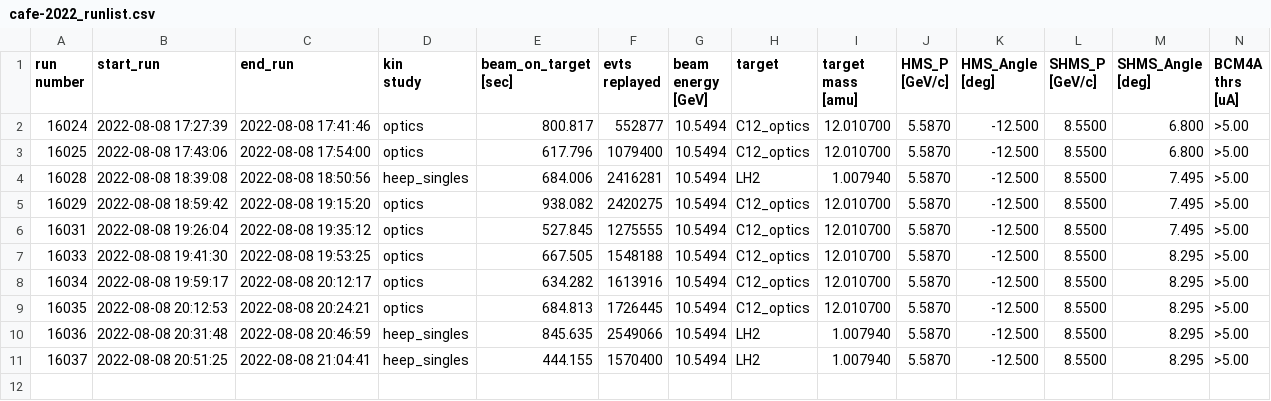
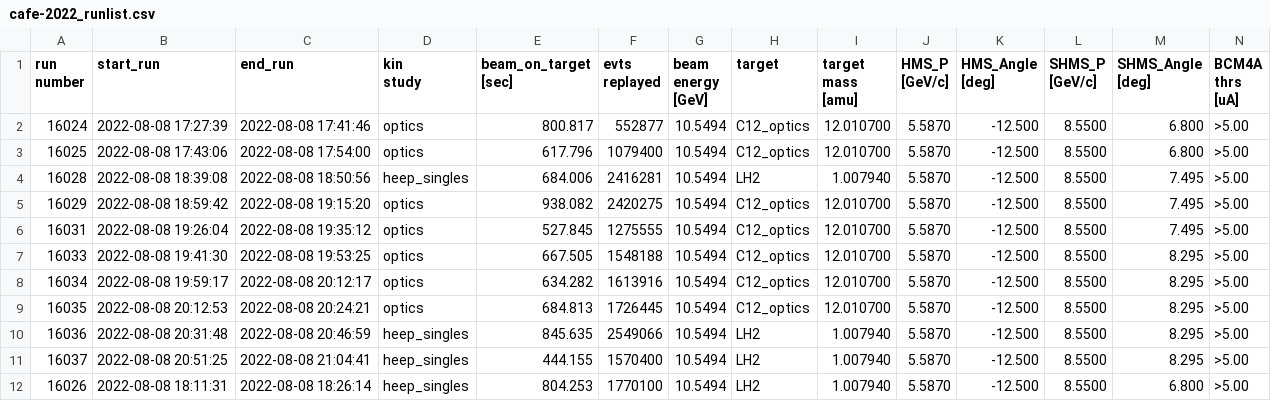
Before and after one commit to gpvillegas/deut_offline_replay, a CSV file: UTILS_CAFE/runlist/cafe-2022_runlist.csv, drawn as a sheet; only a part is shown; rows hold the shown columns only; the diff names each change by its address in the sheet, - before the commit and + after, or states it on an @@ line.

```diff
--- a/UTILS_CAFE/runlist/cafe-2022_runlist.csv
+++ b/UTILS_CAFE/runlist/cafe-2022_runlist.csv
+row 12: 16026 | 2022-08-08 18:11:31 | 2022-08-08 18:26:14 | heep_singles | 804.253 | 1770100 | 10.5494 | LH2 | 1.007940 | 5.5870 | -12.500 | 8.5500 | 6.800 | >5.00
```
Also changed, not shown: 2 other files.
